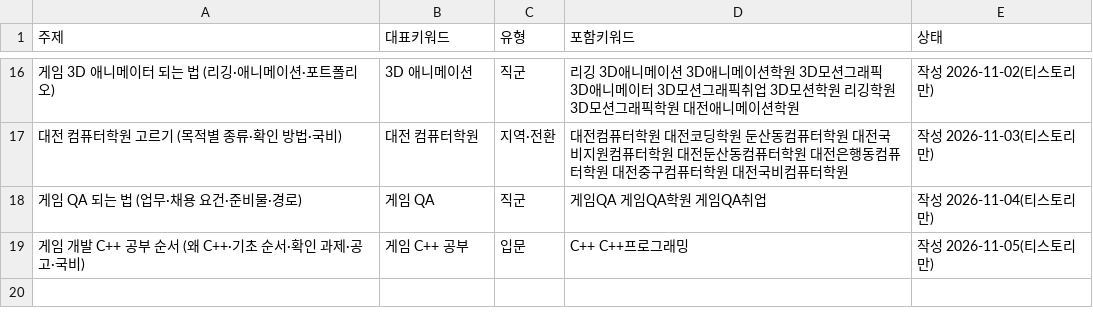
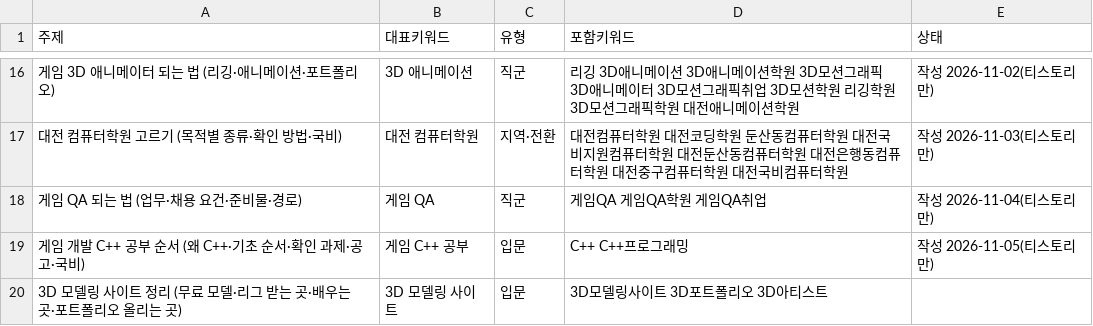
Before and after one commit to phy930310-stack/blogaeo, a CSV file: keywords/clusters.csv, drawn as a sheet; only a part is shown, gaps mark what is left out; the diff names each change by its address in the sheet, - before the commit and + after, or states it on an @@ line.

```diff
--- a/keywords/clusters.csv
+++ b/keywords/clusters.csv
+row 20: 3D 모델링 사이트 정리 (무료 모델·리그 받는 곳·배우는 곳·포트폴리오 올리는 곳) | 3D 모델링 사이트 | 입문 | 3D모델링사이트 3D포트폴리오 3D아티스트
```
Also changed, not shown: 4 other files.
